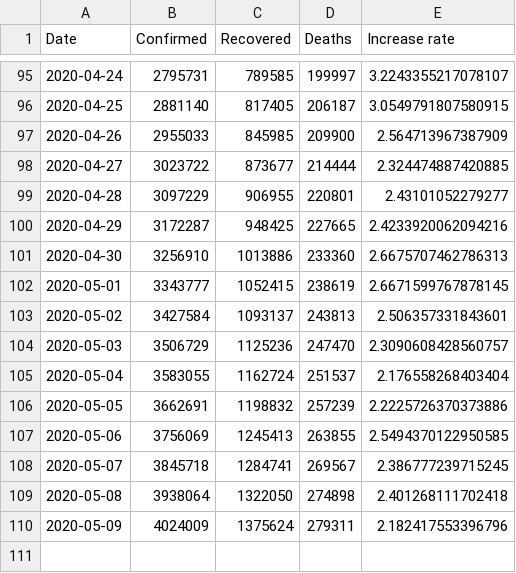
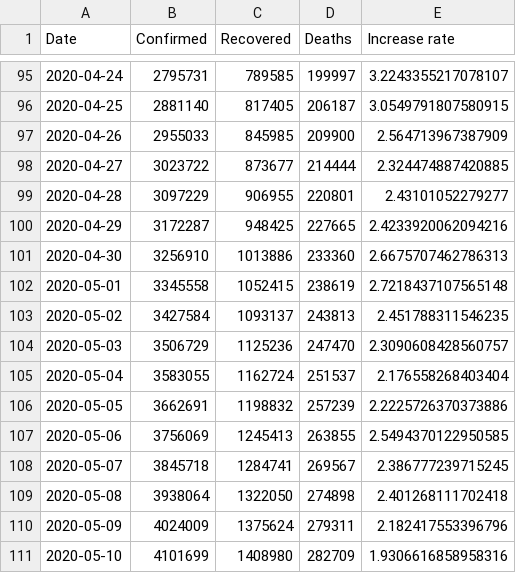
Before and after one commit to tomo-one/COVID-19-Statistics, a CSV file: data/worldwide-aggregated.csv, drawn as a sheet; only a part is shown, gaps mark what is left out.

```diff
--- a/data/worldwide-aggregated.csv
+++ b/data/worldwide-aggregated.csv
@@ -101,4 +101,4 @@ Date,Confirmed,Recovered,Deaths,Increase rate
 2020-04-30,3256910,1013886,233360,2.6675707462786313
-2020-05-01,3343777,1052415,238619,2.6671599767878145
-2020-05-02,3427584,1093137,243813,2.506357331843601
+2020-05-01,3345558,1052415,238619,2.7218437107565148
+2020-05-02,3427584,1093137,243813,2.451788311546235
 2020-05-03,3506729,1125236,247470,2.3090608428560757
@@ -110 +110,2 @@ Date,Confirmed,Recovered,Deaths,Increase rate
 2020-05-09,4024009,1375624,279311,2.182417553396796
+2020-05-10,4101699,1408980,282709,1.9306616858958316
```
Also changed, not shown: data/key-countries-pivoted.csv, 5 other files.
